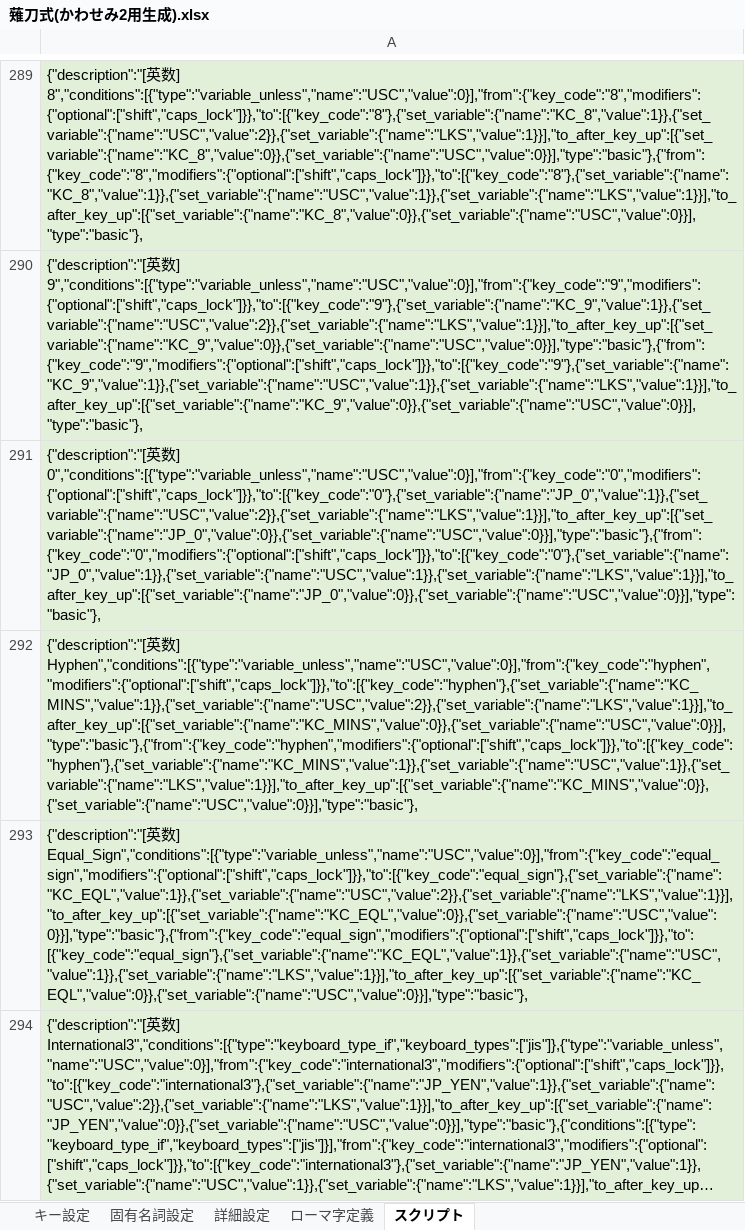
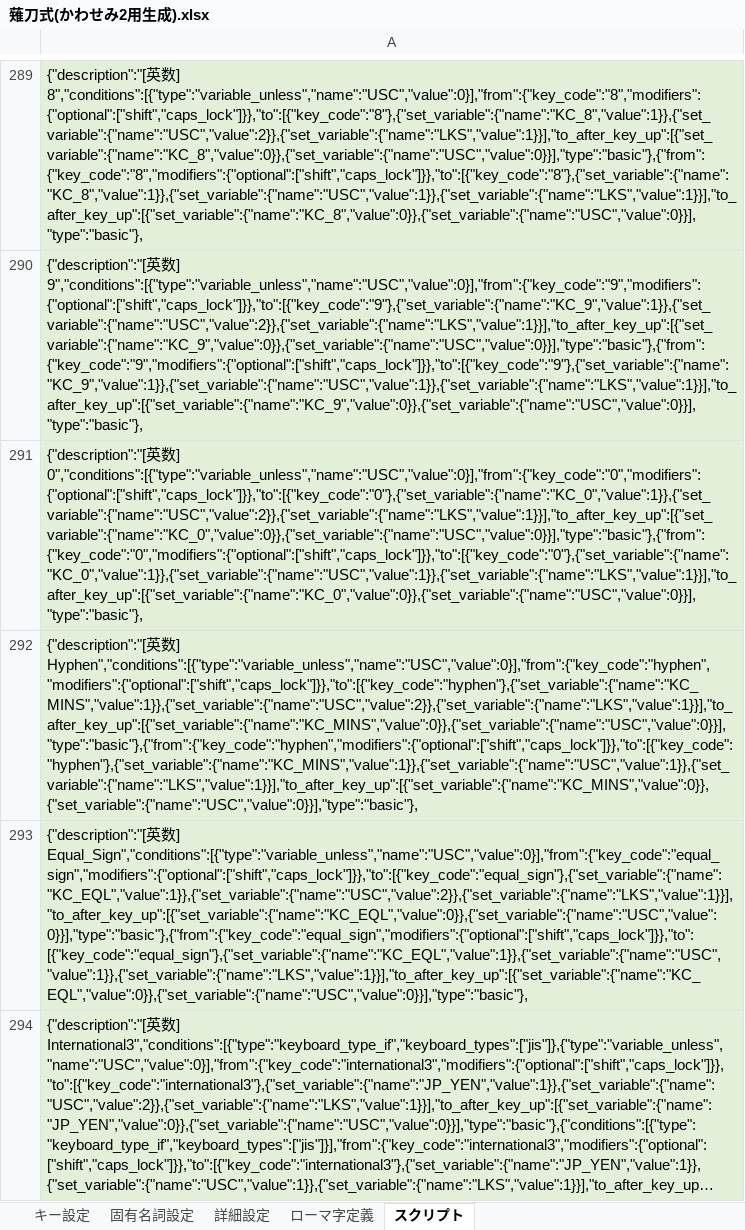
Before and after one commit to tor-nky/KeyLayout, an Excel workbook: Naginata/Mac/薙刀式(かわせみ2用生成).xlsx, sheet スクリプト, drawn as a sheet; only a part is shown, gaps mark what is left out; long unchanged cells end in …; values as stored, in another font and other column widths than the file's, no borders; the diff names each change by its address in the sheet, - before the commit and + after, or states it on an @@ line.

```diff
--- a/Naginata/Mac/薙刀式(かわせみ2用生成).xlsx (sheet スクリプト)
+++ b/Naginata/Mac/薙刀式(かわせみ2用生成).xlsx (sheet スクリプト)
-A291: …数] 0","conditions":[{"type":"variable_unless","name":"USC","value":0}],"from":{"key_code":"0","modifiers":{"optional":["shift","caps_lock"]}},"to":[{"key_code":"0"},{"set_variable":{"name":"JP_0","value":1}},{"set_variable":{"name":"USC","value":2}},{"set_variable":{"name":"LKS","value":1}}],"to_after_key_up":[{"set_variable":{"name":"JP_0","value":0}},{"set_variable":{"name":"USC","value":0}}],"type":"basic"},{"from":{"key_code":"0","modifiers":{"optional":["shift","caps_lock"]}},"to":[{"key_code":"0"},{"set_variable":{"name":"JP_0","value":1}},{"set_variable":{"name":"USC","value":1}},{"set_variable":{"name":"LKS","value":1}}],"to_after_key_up":[{"set_variable":{"name":"JP_0","value":0}},{"set_variable":{"name":"USC","value":0}}],"type":"basic"},
+A291: …数] 0","conditions":[{"type":"variable_unless","name":"USC","value":0}],"from":{"key_code":"0","modifiers":{"optional":["shift","caps_lock"]}},"to":[{"key_code":"0"},{"set_variable":{"name":"KC_0","value":1}},{"set_variable":{"name":"USC","value":2}},{"set_variable":{"name":"LKS","value":1}}],"to_after_key_up":[{"set_variable":{"name":"KC_0","value":0}},{"set_variable":{"name":"USC","value":0}}],"type":"basic"},{"from":{"key_code":"0","modifiers":{"optional":["shift","caps_lock"]}},"to":[{"key_code":"0"},{"set_variable":{"name":"KC_0","value":1}},{"set_variable":{"name":"USC","value":1}},{"set_variable":{"name":"LKS","value":1}}],"to_after_key_up":[{"set_variable":{"name":"KC_0","value":0}},{"set_variable":{"name":"USC","value":0}}],"type":"basic"},
```
Also changed, not shown: sheet キー設定, sheet 詳細設定, Naginata/Mac/薙刀式-横書き版(かわせみ2用生成).xlsx.
